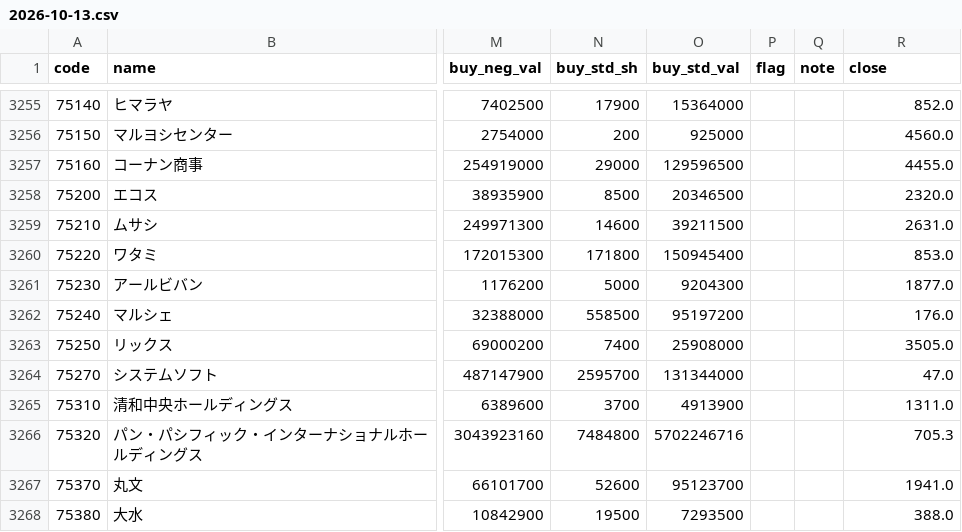
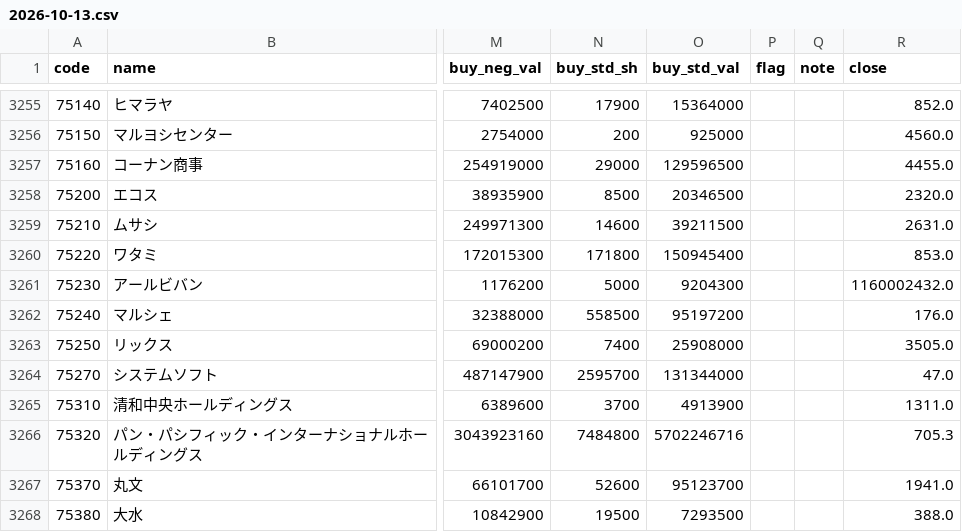
Before and after one commit to nakaneoxy-tech/margin-tracker, a CSV file: data/daily/2026-10-13.csv, drawn as a sheet; only a part is shown, gaps mark what is left out; the diff names each change by its address in the sheet, - before the commit and + after, or states it on an @@ line.

```diff
--- a/data/daily/2026-10-13.csv
+++ b/data/daily/2026-10-13.csv
-R3261 (close): 1877.0
+R3261 (close): 1160002432.0
```
Also changed, not shown: data/daily/2026-10-14.csv, data/daily/2026-10-15.csv, 17 other files.
